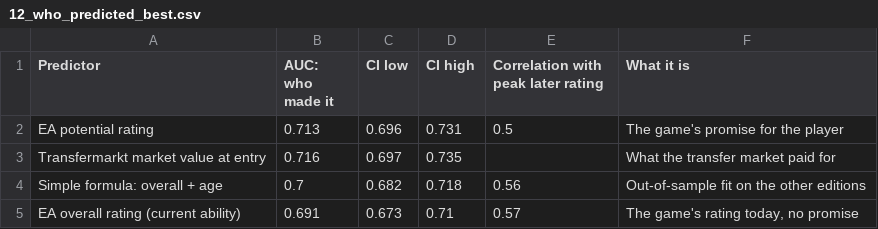
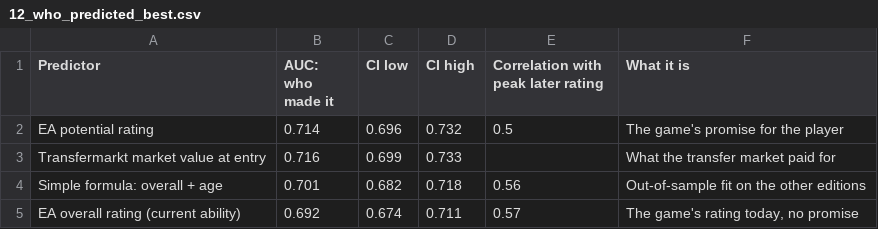
Before and after one commit to heisenberg1804/career-mode-promise, a CSV file: outputs/charts/12_who_predicted_best.csv, drawn as a sheet.

```diff
--- a/outputs/charts/12_who_predicted_best.csv
+++ b/outputs/charts/12_who_predicted_best.csv
@@ -1,5 +1,5 @@
 Predictor,AUC: who made it,CI low,CI high,Correlation with peak later rating,What it is
-EA potential rating,0.713,0.696,0.731,0.5,The game's promise for the player
-Transfermarkt market value at entry,0.716,0.697,0.735,,What the transfer market paid for
-Simple formula: overall + age,0.7,0.682,0.718,0.56,Out-of-sample fit on the other editions
-EA overall rating (current ability),0.691,0.673,0.71,0.57,"The game's rating today, no promise"
+EA potential rating,0.714,0.696,0.732,0.5,The game's promise for the player
+Transfermarkt market value at entry,0.716,0.699,0.733,,What the transfer market paid for
+Simple formula: overall + age,0.701,0.682,0.718,0.56,Out-of-sample fit on the other editions
+EA overall rating (current ability),0.692,0.674,0.711,0.57,"The game's rating today, no promise"
```
Also changed, not shown: data/manual/club_name_overrides.csv, outputs/charts/05_game_vs_reality.csv, 27 other files.
